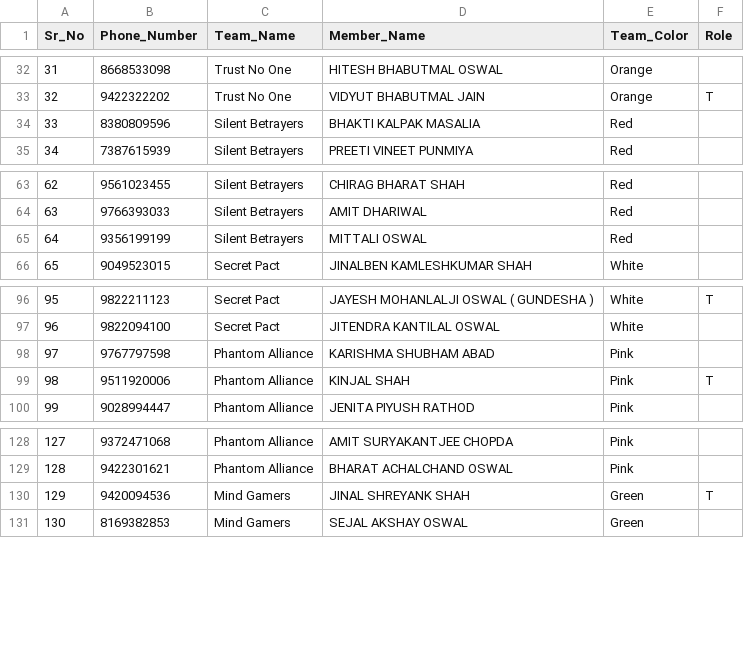
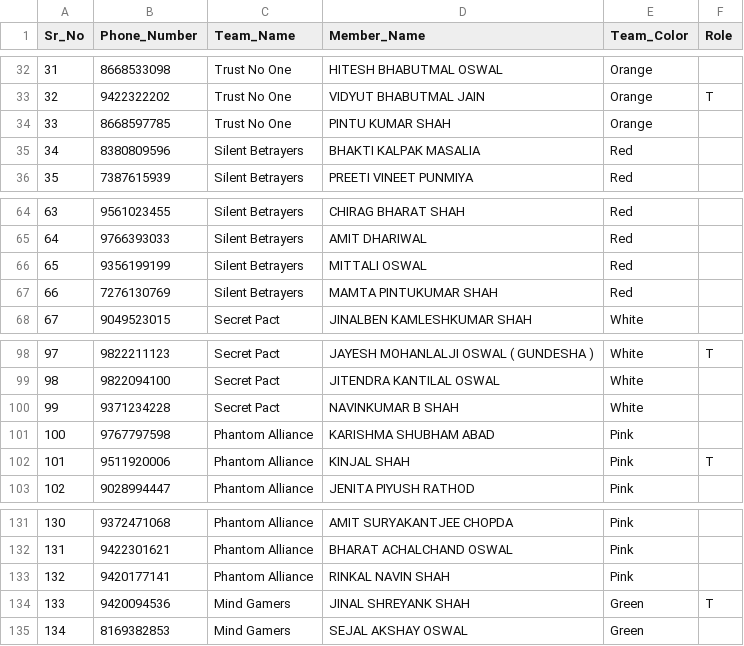
Before and after one commit to amitajitgandhi/JSG_Sparsh_Pune, a CSV file: public/files/double-cross.csv, drawn as a sheet; only a part is shown, gaps mark what is left out; addresses are those after the commit; the diff names each change by its address in the sheet, - before the commit and + after, or states it on an @@ line.

Commit message:
Added 4 members

```diff
--- a/public/files/double-cross.csv
+++ b/public/files/double-cross.csv
+row 34: 33 | 8668597785 | Trust No One | PINTU KUMAR SHAH | Orange
@@ column A (Sr_No) renumbered from row 35 down @@
+row 67: 66 | 7276130769 | Silent Betrayers | MAMTA PINTUKUMAR SHAH | Red
+row 100: 99 | 9371234228 | Secret Pact | NAVINKUMAR B SHAH | White
+row 133: 132 | 9420177141 | Phantom Alliance | RINKAL NAVIN SHAH | Pink
```
